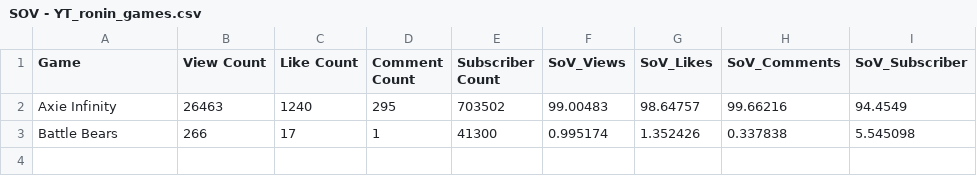
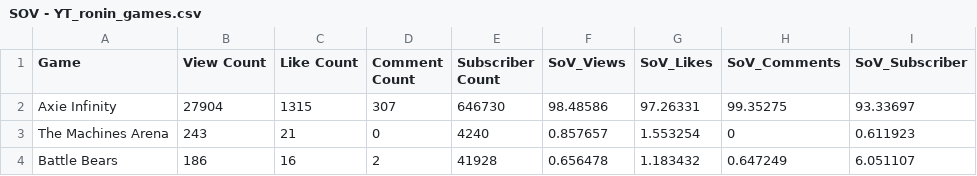
Before and after one commit to ghostq3/smcp-dashboard, a CSV file: csvs/SOV - YT_ronin_games.csv, drawn as a sheet.

```diff
--- a/csvs/SOV - YT_ronin_games.csv
+++ b/csvs/SOV - YT_ronin_games.csv
@@ -1,3 +1,4 @@
 Game,View Count,Like Count,Comment Count,Subscriber Count,SoV_Views,SoV_Likes,SoV_Comments,SoV_Subscriber
-Axie Infinity,26463,1240,295,703502,99.00483,98.64757,99.66216,94.4549
-Battle Bears,266,17,1,41300,0.995174,1.352426,0.337838,5.545098
+Axie Infinity,27904,1315,307,646730,98.48586,97.26331,99.35275,93.33697
+The Machines Arena,243,21,0,4240,0.857657,1.553254,0,0.611923
+Battle Bears,186,16,2,41928,0.656478,1.183432,0.647249,6.051107
```
Also changed, not shown: csvs/SOV - SoV_YT.csv, csvs/SOV - Twitch_90_day.csv, 4 other files.
